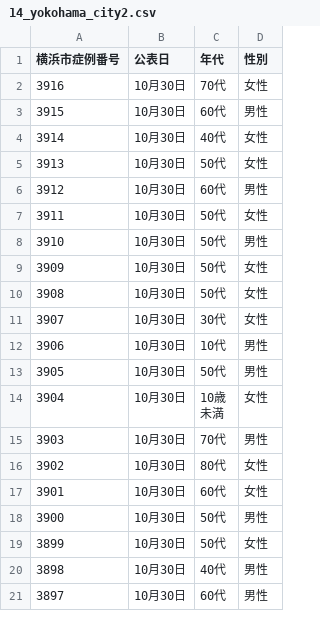
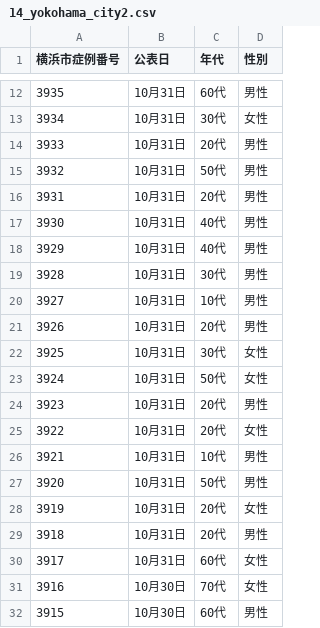
Before and after one commit to CalicoKater/covid-19, a CSV file: work/14_yokohama_city2.csv, drawn as a sheet; only a part is shown, gaps mark what is left out; the shorter side is filled out with more unchanged rows; the diff covers the shown part only; the diff names each change by its address in the sheet, - before the commit and + after, or states it on an @@ line.

```diff
--- a/work/14_yokohama_city2.csv
+++ b/work/14_yokohama_city2.csv
+row 12: 3935 | 10月31日 | 60代 | 男性
+row 13: 3934 | 10月31日 | 30代 | 女性
+row 14: 3933 | 10月31日 | 20代 | 男性
+row 15: 3932 | 10月31日 | 50代 | 男性
+row 16: 3931 | 10月31日 | 20代 | 男性
+row 17: 3930 | 10月31日 | 40代 | 男性
+row 18: 3929 | 10月31日 | 40代 | 男性
+row 19: 3928 | 10月31日 | 30代 | 男性
+row 20: 3927 | 10月31日 | 10代 | 男性
+row 21: 3926 | 10月31日 | 20代 | 男性
+row 22: 3925 | 10月31日 | 30代 | 女性
+row 23: 3924 | 10月31日 | 50代 | 女性
+row 24: 3923 | 10月31日 | 20代 | 男性
+row 25: 3922 | 10月31日 | 20代 | 女性
+row 26: 3921 | 10月31日 | 10代 | 男性
+row 27: 3920 | 10月31日 | 50代 | 男性
+row 28: 3919 | 10月31日 | 20代 | 女性
+row 29: 3918 | 10月31日 | 20代 | 男性
+row 30: 3917 | 10月31日 | 60代 | 女性
```
Also changed, not shown: 10 added rows elsewhere in this file, work/11_saitama2.csv, work/14_yokohama_city.csv, 9 other files.
